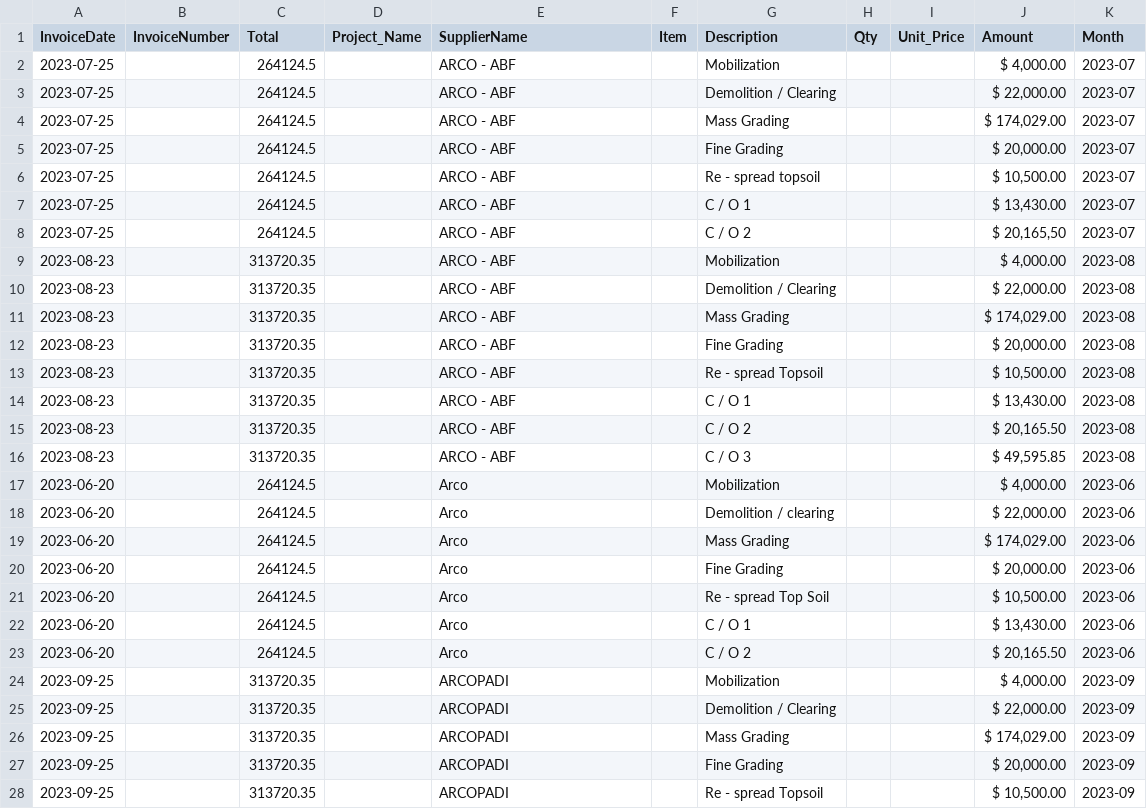
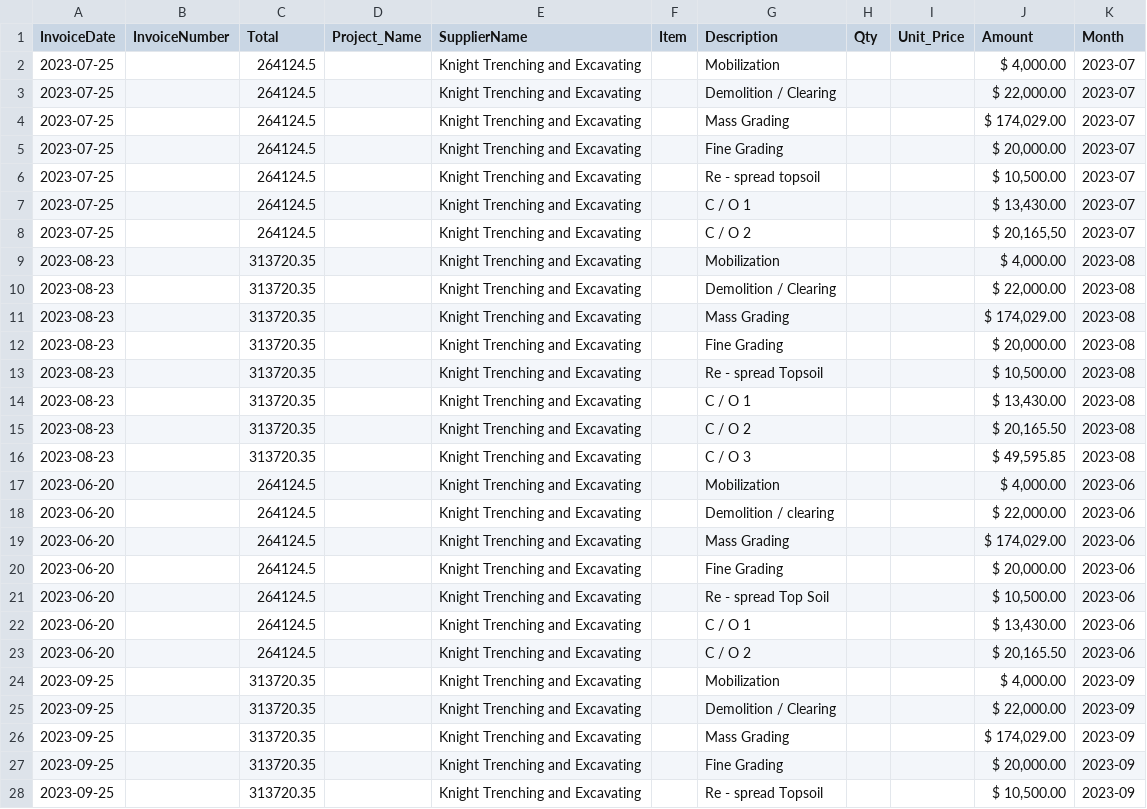
Before and after one commit to omdivyatej/arco_invoices, a CSV file: Excel/Knight Trenching and Excavating/combined_data.csv, drawn as a sheet; only a part is shown; the diff covers the shown part only.

```diff
--- a/Excel/Knight Trenching and Excavating/combined_data.csv
+++ b/Excel/Knight Trenching and Excavating/combined_data.csv
@@ -1,28 +1,28 @@
 InvoiceDate,InvoiceNumber,Total,Project_Name,SupplierName,Item,Description,Qty,Unit_Price,Amount,Month
-2023-07-25,,264124.5,,ARCO - ABF,,Mobilization,,,"$ 4,000.00",2023-07
-2023-07-25,,264124.5,,ARCO - ABF,,Demolition / Clearing,,,"$ 22,000.00",2023-07
-2023-07-25,,264124.5,,ARCO - ABF,,Mass Grading,,,"$ 174,029.00",2023-07
-2023-07-25,,264124.5,,ARCO - ABF,,Fine Grading,,,"$ 20,000.00",2023-07
-2023-07-25,,264124.5,,ARCO - ABF,,Re - spread topsoil,,,"$ 10,500.00",2023-07
-2023-07-25,,264124.5,,ARCO - ABF,,C / O 1,,,"$ 13,430.00",2023-07
-2023-07-25,,264124.5,,ARCO - ABF,,C / O 2,,,"$ 20,165,50",2023-07
-2023-08-23,,313720.35,,ARCO - ABF,,Mobilization,,,"$ 4,000.00",2023-08
-2023-08-23,,313720.35,,ARCO - ABF,,Demolition / Clearing,,,"$ 22,000.00",2023-08
-2023-08-23,,313720.35,,ARCO - ABF,,Mass Grading,,,"$ 174,029.00",2023-08
-2023-08-23,,313720.35,,ARCO - ABF,,Fine Grading,,,"$ 20,000.00",2023-08
-2023-08-23,,313720.35,,ARCO - ABF,,Re - spread Topsoil,,,"$ 10,500.00",2023-08
-2023-08-23,,313720.35,,ARCO - ABF,,C / O 1,,,"$ 13,430.00",2023-08
-2023-08-23,,313720.35,,ARCO - ABF,,C / O 2,,,"$ 20,165.50",2023-08
-2023-08-23,,313720.35,,ARCO - ABF,,C / O 3,,,"$ 49,595.85",2023-08
-2023-06-20,,264124.5,,Arco,,Mobilization,,,"$ 4,000.00",2023-06
-2023-06-20,,264124.5,,Arco,,Demolition / clearing,,,"$ 22,000.00",2023-06
-2023-06-20,,264124.5,,Arco,,Mass Grading,,,"$ 174,029.00",2023-06
-2023-06-20,,264124.5,,Arco,,Fine Grading,,,"$ 20,000.00",2023-06
-2023-06-20,,264124.5,,Arco,,Re - spread Top Soil,,,"$ 10,500.00",2023-06
-2023-06-20,,264124.5,,Arco,,C / O 1,,,"$ 13,430.00",2023-06
-2023-06-20,,264124.5,,Arco,,C / O 2,,,"$ 20,165.50",2023-06
-2023-09-25,,313720.35,,ARCOPADI,,Mobilization,,,"$ 4,000.00",2023-09
-2023-09-25,,313720.35,,ARCOPADI,,Demolition / Clearing,,,"$ 22,000.00",2023-09
-2023-09-25,,313720.35,,ARCOPADI,,Mass Grading,,,"$ 174,029.00",2023-09
-2023-09-25,,313720.35,,ARCOPADI,,Fine Grading,,,"$ 20,000.00",2023-09
-2023-09-25,,313720.35,,ARCOPADI,,Re - spread Topsoil,,,"$ 10,500.00",2023-09
+2023-07-25,,264124.5,,Knight Trenching and Excavating,,Mobilization,,,"$ 4,000.00",2023-07
+2023-07-25,,264124.5,,Knight Trenching and Excavating,,Demolition / Clearing,,,"$ 22,000.00",2023-07
+2023-07-25,,264124.5,,Knight Trenching and Excavating,,Mass Grading,,,"$ 174,029.00",2023-07
+2023-07-25,,264124.5,,Knight Trenching and Excavating,,Fine Grading,,,"$ 20,000.00",2023-07
+2023-07-25,,264124.5,,Knight Trenching and Excavating,,Re - spread topsoil,,,"$ 10,500.00",2023-07
+2023-07-25,,264124.5,,Knight Trenching and Excavating,,C / O 1,,,"$ 13,430.00",2023-07
+2023-07-25,,264124.5,,Knight Trenching and Excavating,,C / O 2,,,"$ 20,165,50",2023-07
+2023-08-23,,313720.35,,Knight Trenching and Excavating,,Mobilization,,,"$ 4,000.00",2023-08
+2023-08-23,,313720.35,,Knight Trenching and Excavating,,Demolition / Clearing,,,"$ 22,000.00",2023-08
+2023-08-23,,313720.35,,Knight Trenching and Excavating,,Mass Grading,,,"$ 174,029.00",2023-08
+2023-08-23,,313720.35,,Knight Trenching and Excavating,,Fine Grading,,,"$ 20,000.00",2023-08
+2023-08-23,,313720.35,,Knight Trenching and Excavating,,Re - spread Topsoil,,,"$ 10,500.00",2023-08
+2023-08-23,,313720.35,,Knight Trenching and Excavating,,C / O 1,,,"$ 13,430.00",2023-08
+2023-08-23,,313720.35,,Knight Trenching and Excavating,,C / O 2,,,"$ 20,165.50",2023-08
+2023-08-23,,313720.35,,Knight Trenching and Excavating,,C / O 3,,,"$ 49,595.85",2023-08
+2023-06-20,,264124.5,,Knight Trenching and Excavating,,Mobilization,,,"$ 4,000.00",2023-06
+2023-06-20,,264124.5,,Knight Trenching and Excavating,,Demolition / clearing,,,"$ 22,000.00",2023-06
+2023-06-20,,264124.5,,Knight Trenching and Excavating,,Mass Grading,,,"$ 174,029.00",2023-06
+2023-06-20,,264124.5,,Knight Trenching and Excavating,,Fine Grading,,,"$ 20,000.00",2023-06
+2023-06-20,,264124.5,,Knight Trenching and Excavating,,Re - spread Top Soil,,,"$ 10,500.00",2023-06
+2023-06-20,,264124.5,,Knight Trenching and Excavating,,C / O 1,,,"$ 13,430.00",2023-06
+2023-06-20,,264124.5,,Knight Trenching and Excavating,,C / O 2,,,"$ 20,165.50",2023-06
+2023-09-25,,313720.35,,Knight Trenching and Excavating,,Mobilization,,,"$ 4,000.00",2023-09
+2023-09-25,,313720.35,,Knight Trenching and Excavating,,Demolition / Clearing,,,"$ 22,000.00",2023-09
+2023-09-25,,313720.35,,Knight Trenching and Excavating,,Mass Grading,,,"$ 174,029.00",2023-09
+2023-09-25,,313720.35,,Knight Trenching and Excavating,,Fine Grading,,,"$ 20,000.00",2023-09
+2023-09-25,,313720.35,,Knight Trenching and Excavating,,Re - spread Topsoil,,,"$ 10,500.00",2023-09
```
Also changed, not shown: 8 edited cells elsewhere in this file, Excel/Deme Construction LLC/combined_data.csv, Excel/Ground Service Technology/combined_data.csv, 14 other files.
